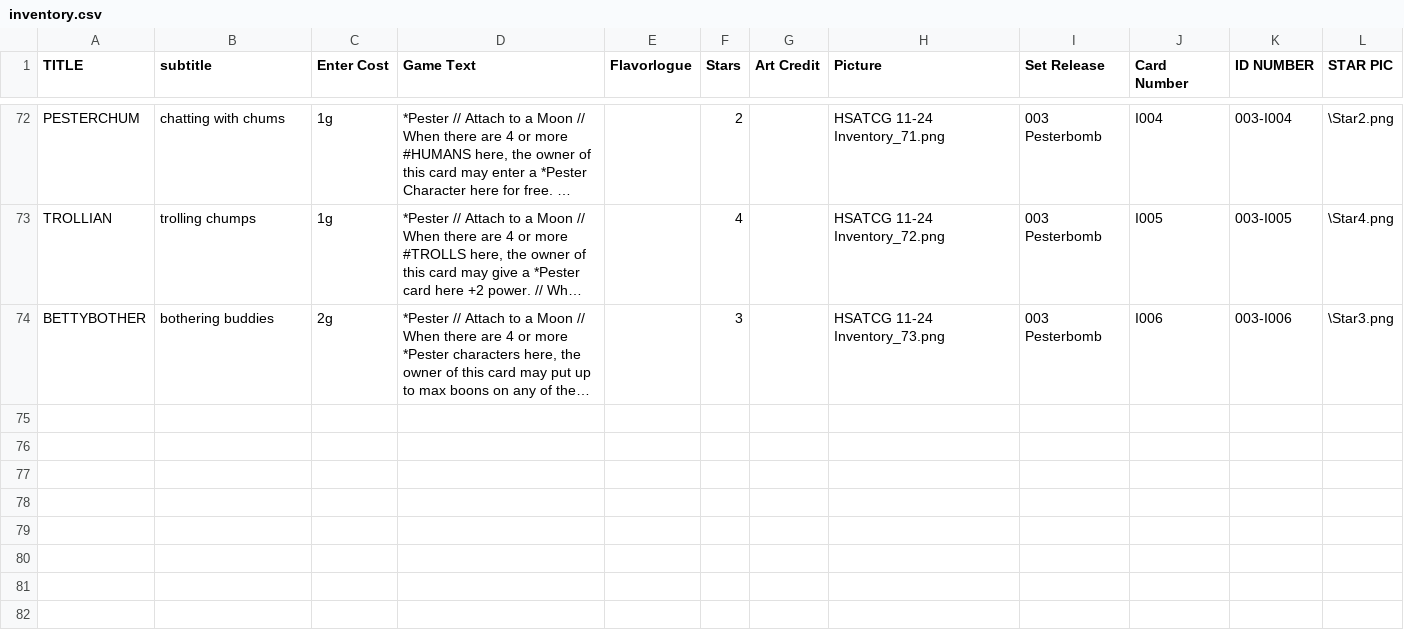
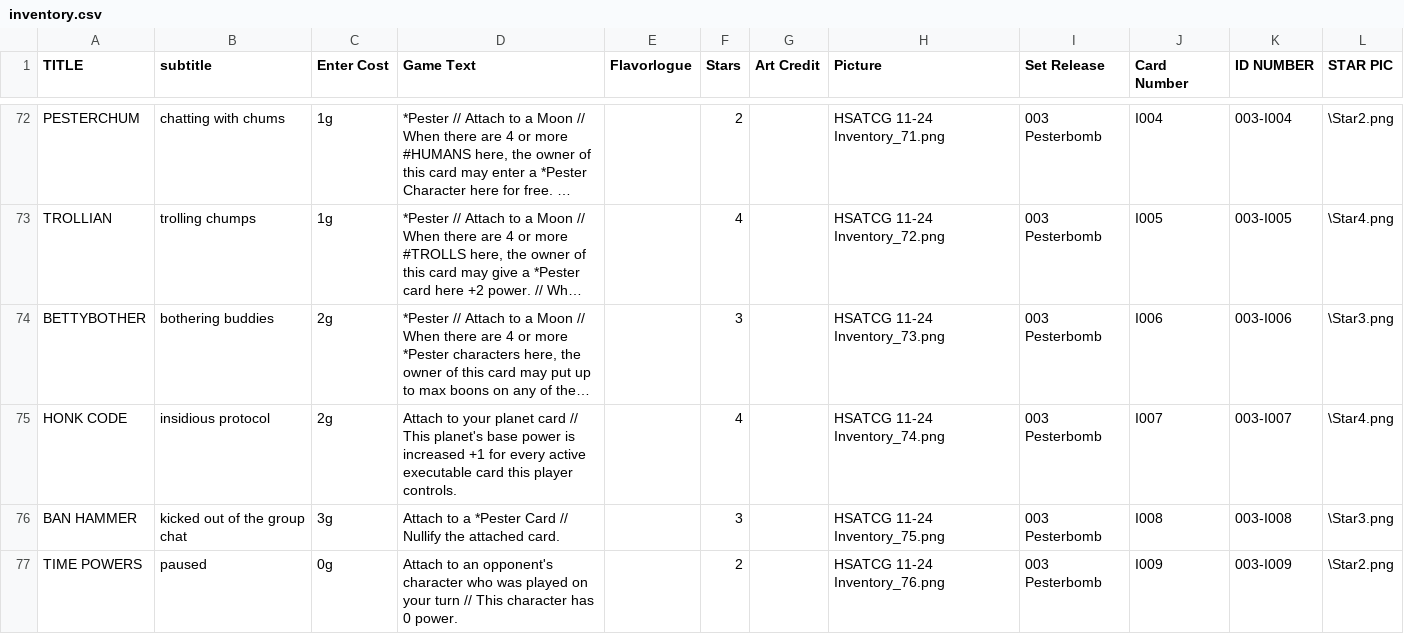
Before and after one commit to Lucheek-IT/homestuck-atcg, a CSV file: src/cards/inventory.csv, drawn as a sheet; only a part is shown, gaps mark what is left out; long unchanged cells end in …; the diff names each change by its address in the sheet, - before the commit and + after, or states it on an @@ line.

Commit message:
New Trailer, Cards, Credits
New Trailer (Charitystuck 2026)
3x New Inventory Cards
Updated Credits
Updated Download Files (Playmat Template, Deckbuilder Spreadhseet)

```diff
--- a/src/cards/inventory.csv
+++ b/src/cards/inventory.csv
+row 75: HONK CODE | insidious protocol | 2g | Attach to your planet card // This planet's base power is increased +1 for every active executable card this player controls. |  | 4 |  | HSATCG 11-24 Inventory_74.png | 003 Pesterbomb | I007 | 003-I007 | \Star4.png
+row 76: BAN HAMMER | kicked out of the group chat | 3g | Attach to a *Pester Card // Nullify the attached card. |  | 3 |  | HSATCG 11-24 Inventory_75.png | 003 Pesterbomb | I008 | 003-I008 | \Star3.png
+row 77: TIME POWERS | paused | 0g | Attach to an opponent's character who was played on your turn // This character has 0 power. |  | 2 |  | HSATCG 11-24 Inventory_76.png | 003 Pesterbomb | I009 | 003-I009 | \Star2.png
```
Also changed, not shown: 10 other files.
